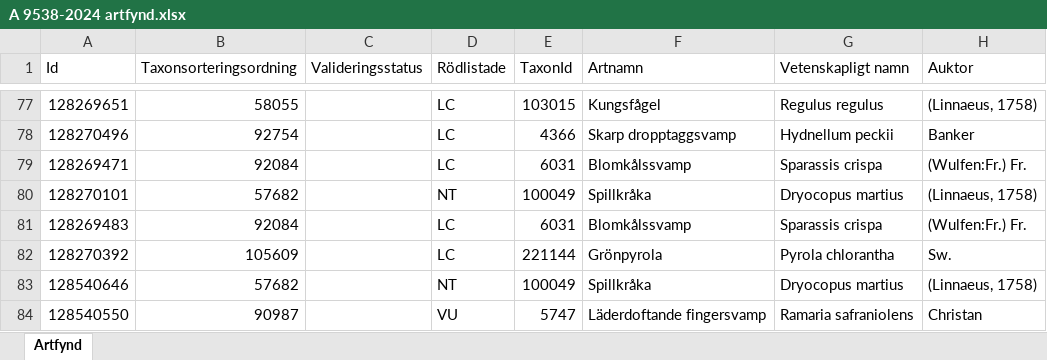
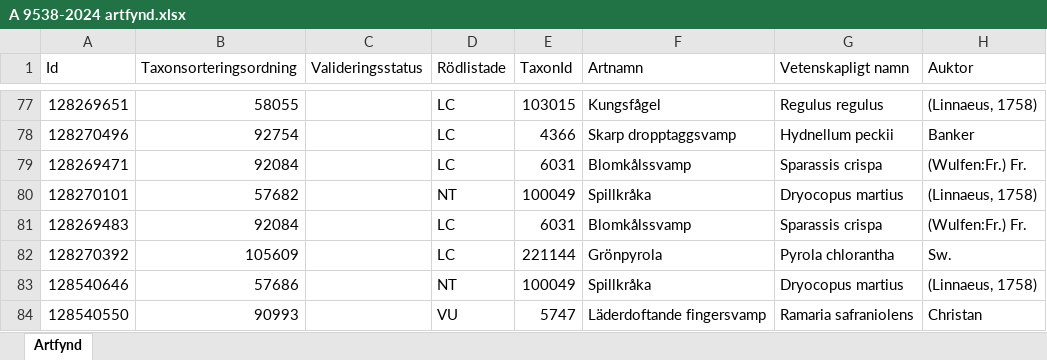
Before and after one commit to klasma/Logging_0128, an Excel workbook: artfynd/A 9538-2024 artfynd.xlsx, sheet Artfynd, drawn as a sheet; only a part is shown, gaps mark what is left out; values as stored, in another font and other column widths than the file's, no borders; the diff names each change by its address in the sheet, - before the commit and + after, or states it on an @@ line.

```diff
--- a/artfynd/A 9538-2024 artfynd.xlsx (sheet Artfynd)
+++ b/artfynd/A 9538-2024 artfynd.xlsx (sheet Artfynd)
-B83 (Taxonsorteringsordning): 57682
+B83 (Taxonsorteringsordning): 57686
-B84 (Taxonsorteringsordning): 90987
+B84 (Taxonsorteringsordning): 90993
```
Also changed, not shown: artfynd/A 2987-2023 artfynd.xlsx, artfynd/A 2992-2023 artfynd.xlsx, 53 other files.
